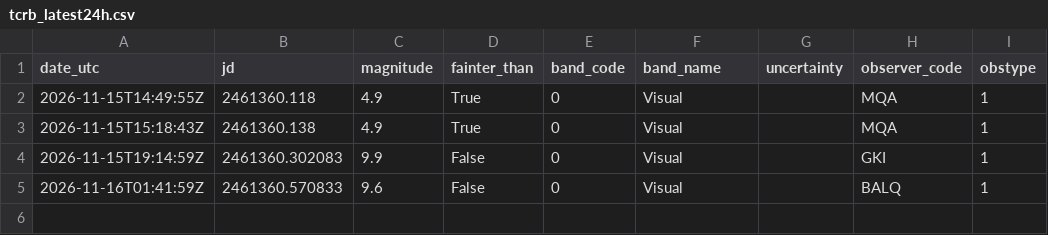
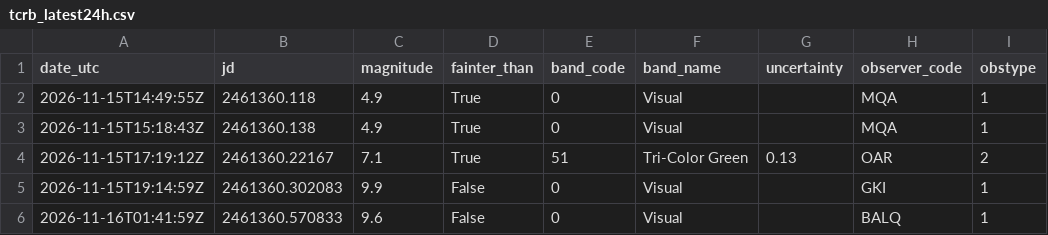
Before and after one commit to thg4web/vso, a CSV file: static/exports/tcrb_latest24h.csv, drawn as a sheet.

Commit message:
Data refresh: 2026-11-16T10:13:02Z

```diff
--- a/static/exports/tcrb_latest24h.csv
+++ b/static/exports/tcrb_latest24h.csv
@@ -3,2 +3,3 @@ date_utc,jd,magnitude,fainter_than,band_code,band_name,uncertainty,observer_code
 2026-11-15T15:18:43Z,2461360.138,4.9,True,0,Visual,,MQA,1
+2026-11-15T17:19:12Z,2461360.22167,7.1,True,51,Tri-Color Green,0.13,OAR,2
 2026-11-15T19:14:59Z,2461360.302083,9.9,False,0,Visual,,GKI,1
```
Also changed, not shown: 2 other files.
